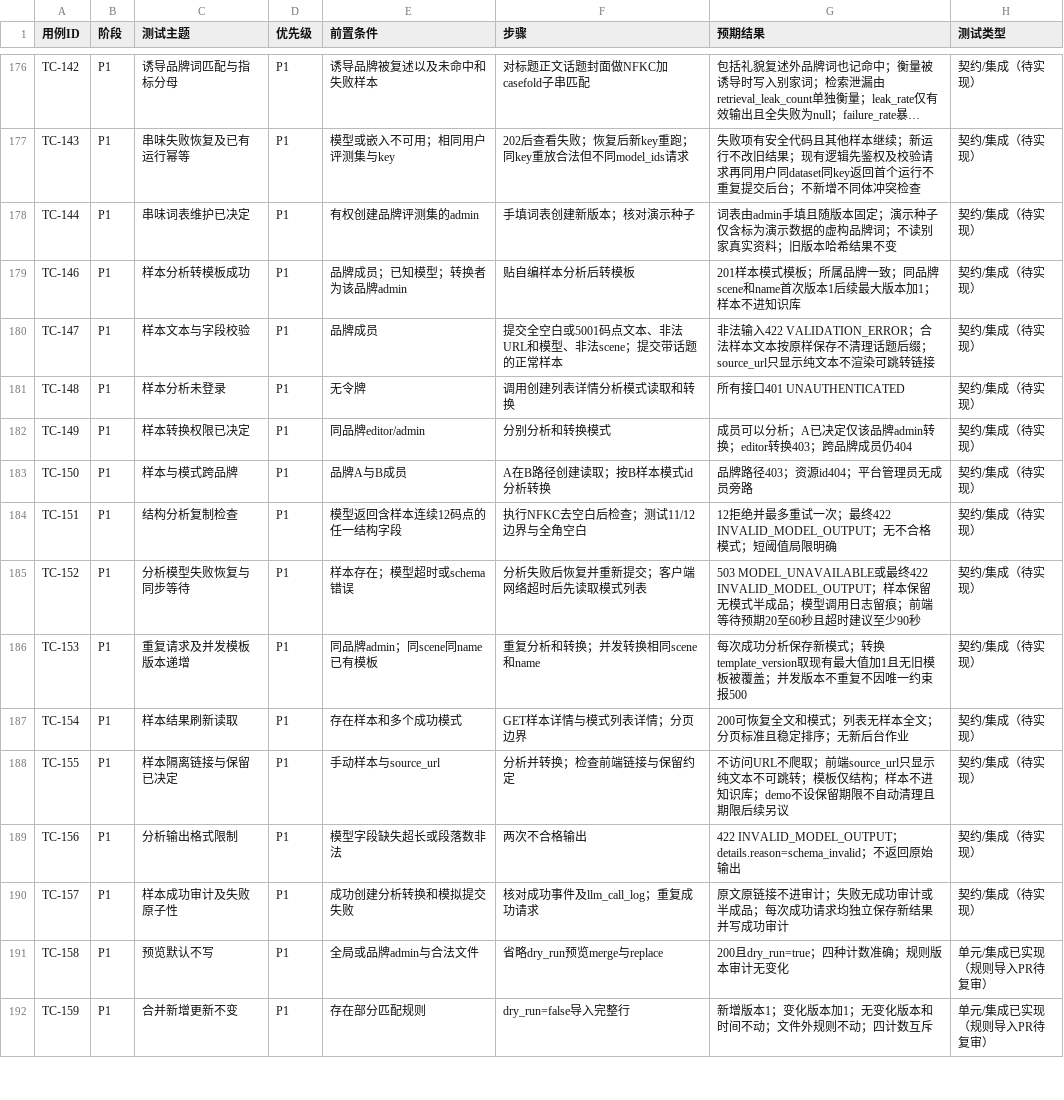
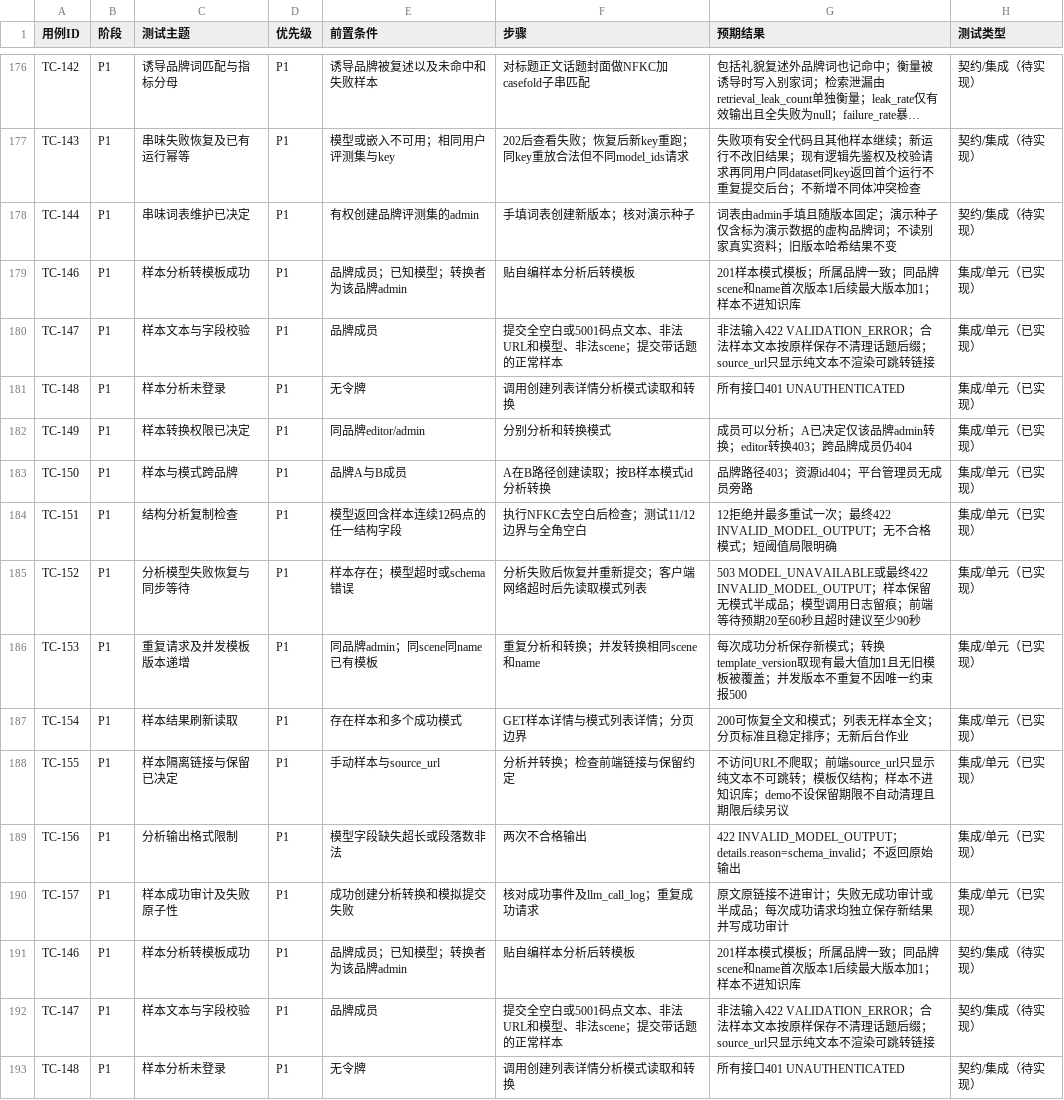
Before and after one commit to c4002159/RedNoteSearch, a CSV file: docs/TEST_CASES.csv, drawn as a sheet; only a part is shown, gaps mark what is left out; the shorter side is filled out with more unchanged rows; long unchanged cells end in …; the diff names each change by its address in the sheet, - before the commit and + after, or states it on an @@ line.

```diff
--- a/docs/TEST_CASES.csv
+++ b/docs/TEST_CASES.csv
+row 179: TC-146 | P1 | 样本分析转模板成功 | P1 | 品牌成员；已知模型；转换者为该品牌admin | 贴自编样本分析后转模板 | 201样本模式模板；所属品牌一致；同品牌scene和name首次版本1后续最大版本加1；样本不进知识库 | 集成/单元（已实现）
+row 180: TC-147 | P1 | 样本文本与字段校验 | P1 | 品牌成员 | 提交全空白或5001码点文本、非法URL和模型、非法scene；提交带话题的正常样本 | 非法输入422 VALIDATION_ERROR；合法样本文本按原样保存不清理话题后缀；source_url只显示纯文本不渲染可跳转链接 | 集成/单元（已实现）
+row 181: TC-148 | P1 | 样本分析未登录 | P1 | 无令牌 | 调用创建列表详情分析模式读取和转换 | 所有接口401 UNAUTHENTICATED | 集成/单元（已实现）
+row 182: TC-149 | P1 | 样本转换权限已决定 | P1 | 同品牌editor/admin | 分别分析和转换模式 | 成员可以分析；A已决定仅该品牌admin转换；editor转换403；跨品牌成员仍404 | 集成/单元（已实现）
+row 183: TC-150 | P1 | 样本与模式跨品牌 | P1 | 品牌A与B成员 | A在B路径创建读取；按B样本模式id分析转换 | 品牌路径403；资源id404；平台管理员无成员旁路 | 集成/单元（已实现）
+row 184: TC-151 | P1 | 结构分析复制检查 | P1 | 模型返回含样本连续12码点的任一结构字段 | 执行NFKC去空白后检查；测试11/12边界与全角空白 | 12拒绝并最多重试一次；最终422 INVALID_MODEL_OUTPUT；无不合格模式；短阈值局限明确 | 集成/单元（已实现）
+row 185: TC-152 | P1 | 分析模型失败恢复与同步等待 | P1 | 样本存在；模型超时或schema错误 | 分析失败后恢复并重新提交；客户端网络超时后先读取模式列表 | 503 MODEL_UNAVAILABLE或最终422 INVALID_MODEL_OUTPUT；样本保留无模式半成品；模型调用日志留痕；前端等待预期20至60秒且超时建议至少90秒 | 集成/单元（已实现）
+row 186: TC-153 | P1 | 重复请求及并发模板版本递增 | P1 | 同品牌admin；同scene同name已有模板 | 重复分析和转换；并发转换相同scene和name | 每次成功分析保存新模式；转换template_version取现有最大值加1且无旧模板被覆盖；并发版本不重复不因唯一约束报500 | 集成/单元（已实现）
+row 187: TC-154 | P1 | 样本结果刷新读取 | P1 | 存在样本和多个成功模式 | GET样本详情与模式列表详情；分页边界 | 200可恢复全文和模式；列表无样本全文；分页标准且稳定排序；无新后台作业 | 集成/单元（已实现）
+row 188: TC-155 | P1 | 样本隔离链接与保留已决定 | P1 | 手动样本与source_url | 分析并转换；检查前端链接与保留约定 | 不访问URL不爬取；前端source_url只显示纯文本不可跳转；模板仅结构；样本不进知识库；demo不设保留期限不自动清理且期限后续另议 | 集成/单元（已实现）
+row 189: TC-156 | P1 | 分析输出格式限制 | P1 | 模型字段缺失超长或段落数非法 | 两次不合格输出 | 422 INVALID_MODEL_OUTPUT；details.reason=schema_invalid；不返回原始输出 | 集成/单元（已实现）
+row 190: TC-157 | P1 | 样本成功审计及失败原子性 | P1 | 成功创建分析转换和模拟提交失败 | 核对成功事件及llm_call_log；重复成功请求 | 原文原链接不进审计；失败无成功审计或半成品；每次成功请求均独立保存新结果并写成功审计 | 集成/单元（已实现）
```
Also changed, not shown: 15 other files.
